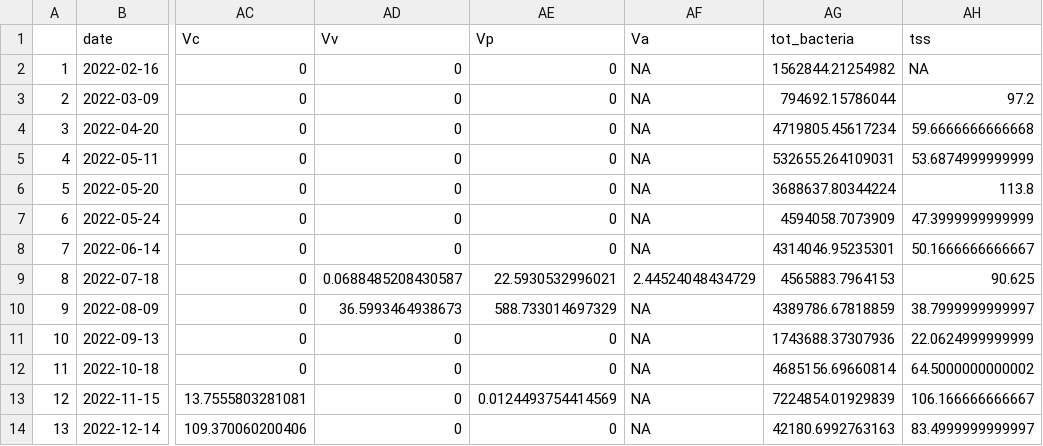
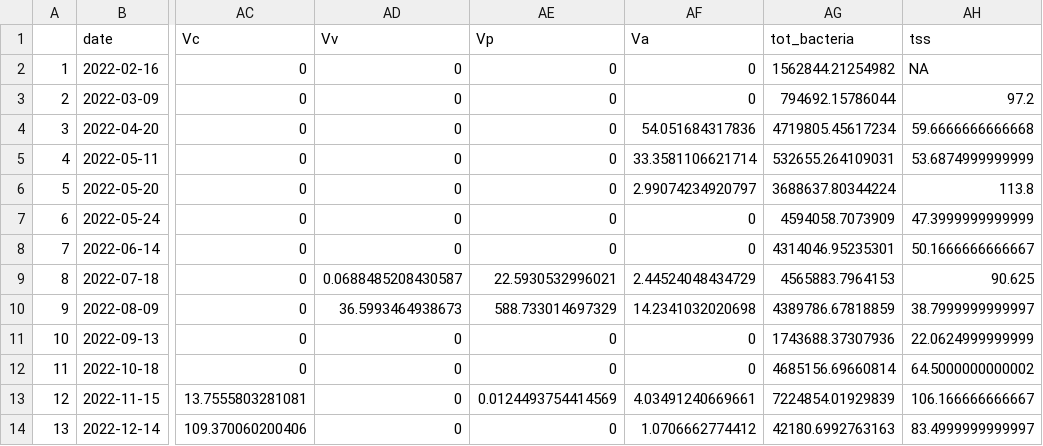
Before and after one commit to Nwgreen6283/_TX_DUST_, a CSV file: data/processed_data/rd_master_monthly.csv, drawn as a sheet; only a part is shown, gaps mark what is left out; the diff names each change by its address in the sheet, - before the commit and + after, or states it on an @@ line.

```diff
--- a/data/processed_data/rd_master_monthly.csv
+++ b/data/processed_data/rd_master_monthly.csv
-AF2:AF3 (Va): NA
+AF2:AF3 (Va): 0
-AF4 (Va): NA
+AF4 (Va): 54.051684317836
-AF5 (Va): NA
+AF5 (Va): 33.3581106621714
-AF6 (Va): NA
+AF6 (Va): 2.99074234920797
-AF7:AF8 (Va): NA
+AF7:AF8 (Va): 0
-AF10 (Va): NA
+AF10 (Va): 14.2341032020698
-AF11:AF12 (Va): NA
+AF11:AF12 (Va): 0
-AF13 (Va): NA
+AF13 (Va): 4.03491240669661
-AF14 (Va): NA
+AF14 (Va): 1.0706662774412
```
Also changed, not shown: data/processed_data/bo_master_monthly.csv, data/processed_data/c2_master_monthly.csv, 13 other files.
